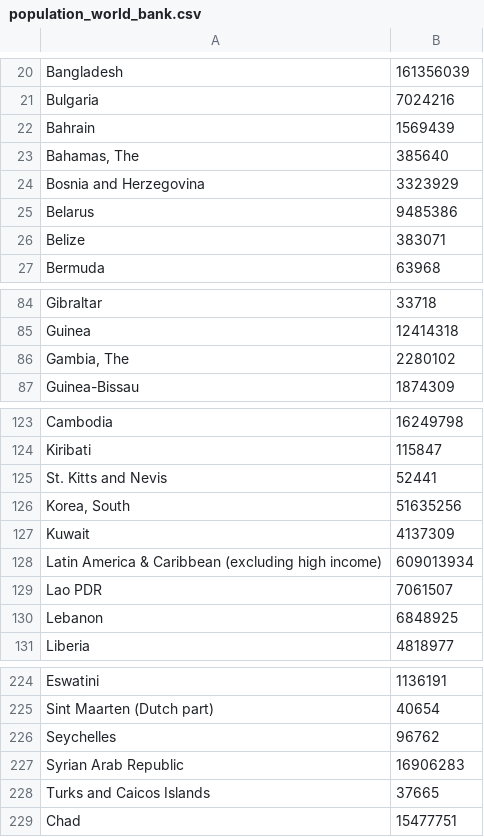
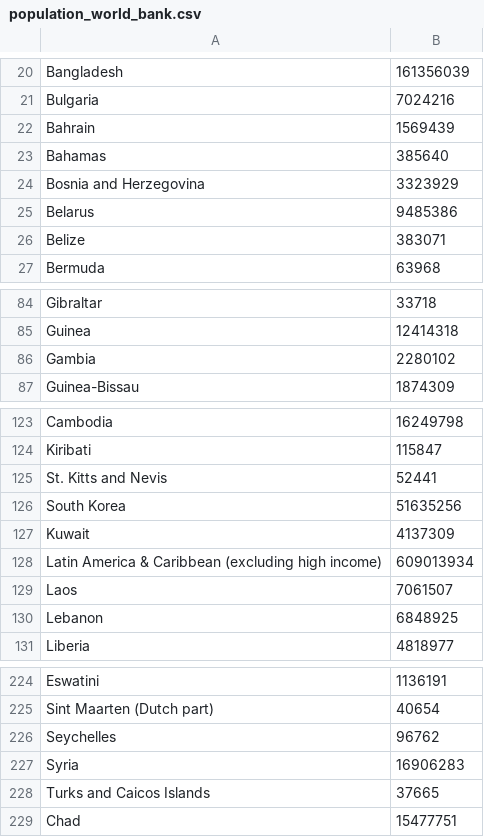
Before and after one commit to carlaiau/flatten-the-curve, a CSV file: processing/data/population_world_bank.csv, drawn as a sheet; only a part is shown, gaps mark what is left out.

Commit message:
further data modifications

```diff
--- a/processing/data/population_world_bank.csv
+++ b/processing/data/population_world_bank.csv
@@ -22,3 +22,3 @@ Bulgaria,7024216
 Bahrain,1569439
-"Bahamas, The",385640
+Bahamas,385640
 Bosnia and Herzegovina,3323929
@@ -85,3 +85,3 @@ Gibraltar,33718
 Guinea,12414318
-"Gambia, The",2280102
+Gambia,2280102
 Guinea-Bissau,1874309
@@ -125,6 +125,6 @@ Kiribati,115847
 St. Kitts and Nevis,52441
-"Korea, South",51635256
+South Korea,51635256
 Kuwait,4137309
 Latin America & Caribbean (excluding high income),609013934
-Lao PDR,7061507
+Laos,7061507
 Lebanon,6848925
@@ -226,3 +226,3 @@ Sint Maarten (Dutch part),40654
 Seychelles,96762
-Syrian Arab Republic,16906283
+Syria,16906283
 Turks and Caicos Islands,37665
```
Also changed, not shown: 4 other files.
